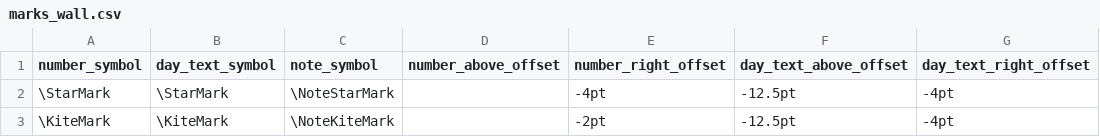
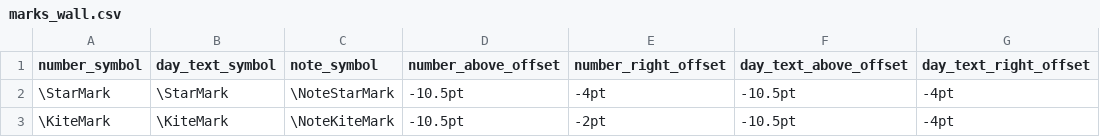
Before and after one commit to profound-labs/fs-calendar-templates, a CSV file: data/marks_wall.csv, drawn as a sheet.

```diff
--- a/data/marks_wall.csv
+++ b/data/marks_wall.csv
@@ -1,3 +1,3 @@
 number_symbol;day_text_symbol;note_symbol;number_above_offset;number_right_offset;day_text_above_offset;day_text_right_offset
-\StarMark;\StarMark;\NoteStarMark;;-4pt;-12.5pt;-4pt
-\KiteMark;\KiteMark;\NoteKiteMark;;-2pt;-12.5pt;-4pt
+\StarMark;\StarMark;\NoteStarMark;-10.5pt;-4pt;-10.5pt;-4pt
+\KiteMark;\KiteMark;\NoteKiteMark;-10.5pt;-2pt;-10.5pt;-4pt
```
Also changed, not shown: 55 other files.
